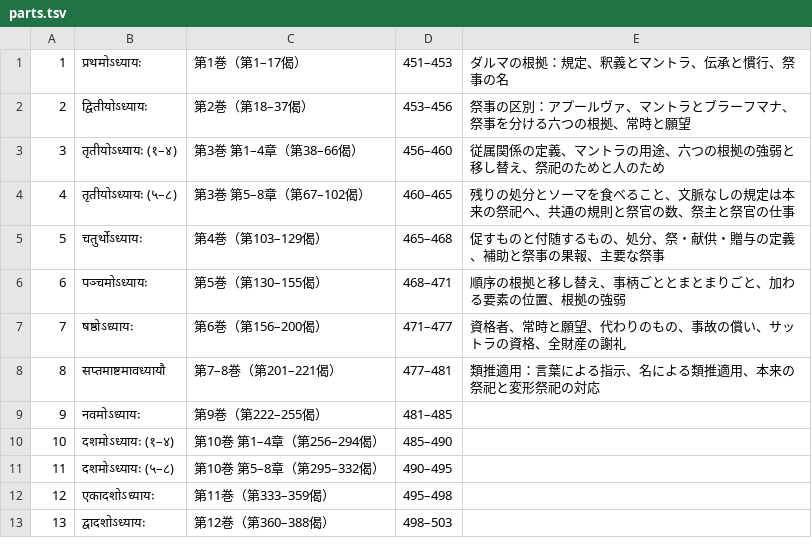
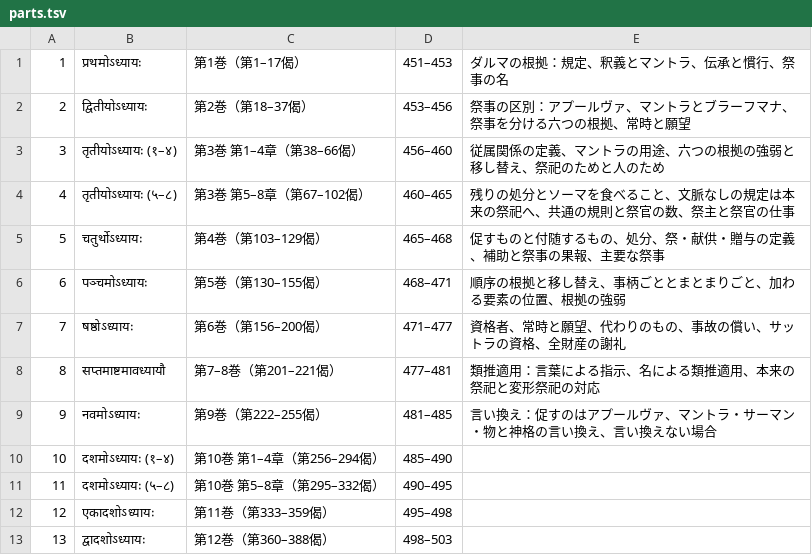
Before and after one commit to keikataoka1969-boop/vidhiviveka, a TSV file: citrapata/parts.tsv, drawn as a sheet.

```diff
--- a/citrapata/parts.tsv
+++ b/citrapata/parts.tsv
@@ -8,3 +8,3 @@
 8	सप्तमाष्टमावध्यायौ	第7–8巻（第201–221偈）	477–481	類推適用：言葉による指示、名による類推適用、本来の祭祀と変形祭祀の対応
-9	नवमोऽध्यायः	第9巻（第222–255偈）	481–485	
+9	नवमोऽध्यायः	第9巻（第222–255偈）	481–485	言い換え：促すのはアプールヴァ、マントラ・サーマン・物と神格の言い換え、言い換えない場合
 10	दशमोऽध्यायः (१–४)	第10巻 第1–4章（第256–294偈）	485–490	
```
Also changed, not shown: 4 other files.
